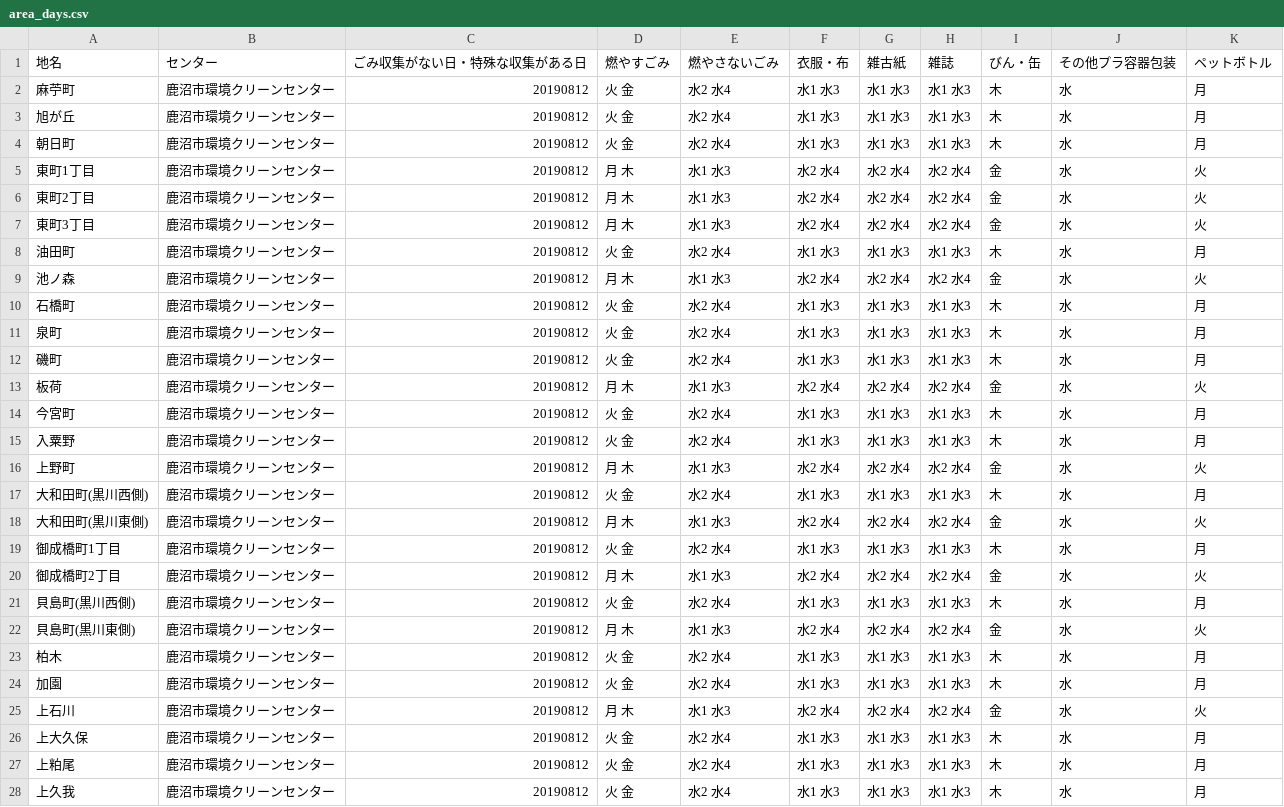
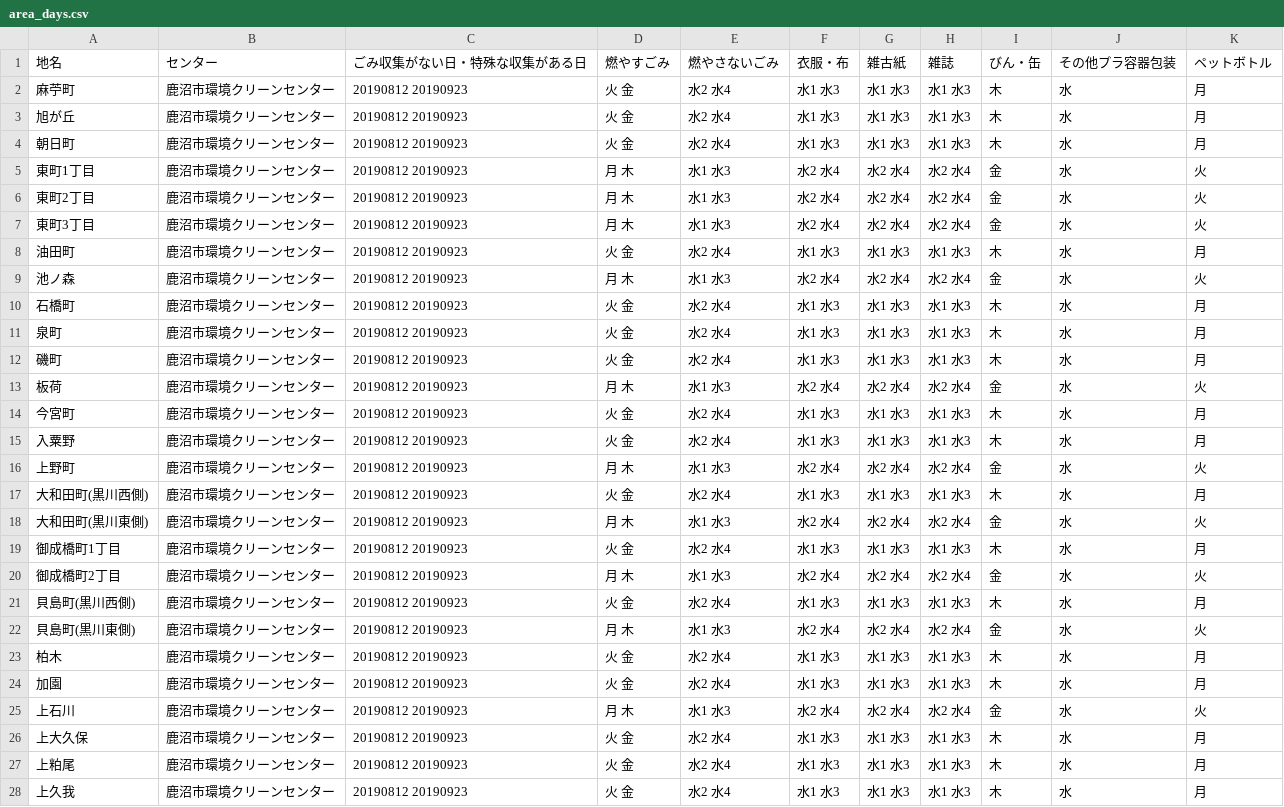
Before and after one commit to kanumashi/5374, a CSV file: data/area_days.csv, drawn as a sheet; only a part is shown; the diff covers the shown part only.

Commit message:
Update area_days.csv

```diff
--- a/data/area_days.csv
+++ b/data/area_days.csv
@@ -1,28 +1,28 @@
 地名,センター,ごみ収集がない日・特殊な収集がある日,燃やすごみ,燃やさないごみ,衣服・布,雑古紙,雑誌,びん・缶,その他プラ容器包装,ペットボトル
-麻苧町,鹿沼市環境クリーンセンター,20190812,火 金,水2 水4,水1 水3,水1 水3,水1 水3,木,水,月
-旭が丘,鹿沼市環境クリーンセンター,20190812,火 金,水2 水4,水1 水3,水1 水3,水1 水3,木,水,月
-朝日町,鹿沼市環境クリーンセンター,20190812,火 金,水2 水4,水1 水3,水1 水3,水1 水3,木,水,月
-東町1丁目,鹿沼市環境クリーンセンター,20190812,月 木,水1 水3,水2 水4,水2 水4,水2 水4,金,水,火
-東町2丁目,鹿沼市環境クリーンセンター,20190812,月 木,水1 水3,水2 水4,水2 水4,水2 水4,金,水,火
-東町3丁目,鹿沼市環境クリーンセンター,20190812,月 木,水1 水3,水2 水4,水2 水4,水2 水4,金,水,火
-油田町,鹿沼市環境クリーンセンター,20190812,火 金,水2 水4,水1 水3,水1 水3,水1 水3,木,水,月
-池ノ森,鹿沼市環境クリーンセンター,20190812,月 木,水1 水3,水2 水4,水2 水4,水2 水4,金,水,火
-石橋町,鹿沼市環境クリーンセンター,20190812,火 金,水2 水4,水1 水3,水1 水3,水1 水3,木,水,月
-泉町,鹿沼市環境クリーンセンター,20190812,火 金,水2 水4,水1 水3,水1 水3,水1 水3,木,水,月
-磯町,鹿沼市環境クリーンセンター,20190812,火 金,水2 水4,水1 水3,水1 水3,水1 水3,木,水,月
-板荷,鹿沼市環境クリーンセンター,20190812,月 木,水1 水3,水2 水4,水2 水4,水2 水4,金,水,火
-今宮町,鹿沼市環境クリーンセンター,20190812,火 金,水2 水4,水1 水3,水1 水3,水1 水3,木,水,月
-入粟野,鹿沼市環境クリーンセンター,20190812,火 金,水2 水4,水1 水3,水1 水3,水1 水3,木,水,月
-上野町,鹿沼市環境クリーンセンター,20190812,月 木,水1 水3,水2 水4,水2 水4,水2 水4,金,水,火
-大和田町(黒川西側),鹿沼市環境クリーンセンター,20190812,火 金,水2 水4,水1 水3,水1 水3,水1 水3,木,水,月
-大和田町(黒川東側),鹿沼市環境クリーンセンター,20190812,月 木,水1 水3,水2 水4,水2 水4,水2 水4,金,水,火
-御成橋町1丁目,鹿沼市環境クリーンセンター,20190812,火 金,水2 水4,水1 水3,水1 水3,水1 水3,木,水,月
-御成橋町2丁目,鹿沼市環境クリーンセンター,20190812,月 木,水1 水3,水2 水4,水2 水4,水2 水4,金,水,火
-貝島町(黒川西側),鹿沼市環境クリーンセンター,20190812,火 金,水2 水4,水1 水3,水1 水3,水1 水3,木,水,月
-貝島町(黒川東側),鹿沼市環境クリーンセンター,20190812,月 木,水1 水3,水2 水4,水2 水4,水2 水4,金,水,火
-柏木,鹿沼市環境クリーンセンター,20190812,火 金,水2 水4,水1 水3,水1 水3,水1 水3,木,水,月
-加園,鹿沼市環境クリーンセンター,20190812,火 金,水2 水4,水1 水3,水1 水3,水1 水3,木,水,月
-上石川,鹿沼市環境クリーンセンター,20190812,月 木,水1 水3,水2 水4,水2 水4,水2 水4,金,水,火
-上大久保,鹿沼市環境クリーンセンター,20190812,火 金,水2 水4,水1 水3,水1 水3,水1 水3,木,水,月
-上粕尾,鹿沼市環境クリーンセンター,20190812,火 金,水2 水4,水1 水3,水1 水3,水1 水3,木,水,月
-上久我,鹿沼市環境クリーンセンター,20190812,火 金,水2 水4,水1 水3,水1 水3,水1 水3,木,水,月
+麻苧町,鹿沼市環境クリーンセンター,20190812 20190923,火 金,水2 水4,水1 水3,水1 水3,水1 水3,木,水,月
+旭が丘,鹿沼市環境クリーンセンター,20190812 20190923,火 金,水2 水4,水1 水3,水1 水3,水1 水3,木,水,月
+朝日町,鹿沼市環境クリーンセンター,20190812 20190923,火 金,水2 水4,水1 水3,水1 水3,水1 水3,木,水,月
+東町1丁目,鹿沼市環境クリーンセンター,20190812 20190923,月 木,水1 水3,水2 水4,水2 水4,水2 水4,金,水,火
+東町2丁目,鹿沼市環境クリーンセンター,20190812 20190923,月 木,水1 水3,水2 水4,水2 水4,水2 水4,金,水,火
+東町3丁目,鹿沼市環境クリーンセンター,20190812 20190923,月 木,水1 水3,水2 水4,水2 水4,水2 水4,金,水,火
+油田町,鹿沼市環境クリーンセンター,20190812 20190923,火 金,水2 水4,水1 水3,水1 水3,水1 水3,木,水,月
+池ノ森,鹿沼市環境クリーンセンター,20190812 20190923,月 木,水1 水3,水2 水4,水2 水4,水2 水4,金,水,火
+石橋町,鹿沼市環境クリーンセンター,20190812 20190923,火 金,水2 水4,水1 水3,水1 水3,水1 水3,木,水,月
+泉町,鹿沼市環境クリーンセンター,20190812 20190923,火 金,水2 水4,水1 水3,水1 水3,水1 水3,木,水,月
+磯町,鹿沼市環境クリーンセンター,20190812 20190923,火 金,水2 水4,水1 水3,水1 水3,水1 水3,木,水,月
+板荷,鹿沼市環境クリーンセンター,20190812 20190923,月 木,水1 水3,水2 水4,水2 水4,水2 水4,金,水,火
+今宮町,鹿沼市環境クリーンセンター,20190812 20190923,火 金,水2 水4,水1 水3,水1 水3,水1 水3,木,水,月
+入粟野,鹿沼市環境クリーンセンター,20190812 20190923,火 金,水2 水4,水1 水3,水1 水3,水1 水3,木,水,月
+上野町,鹿沼市環境クリーンセンター,20190812 20190923,月 木,水1 水3,水2 水4,水2 水4,水2 水4,金,水,火
+大和田町(黒川西側),鹿沼市環境クリーンセンター,20190812 20190923,火 金,水2 水4,水1 水3,水1 水3,水1 水3,木,水,月
+大和田町(黒川東側),鹿沼市環境クリーンセンター,20190812 20190923,月 木,水1 水3,水2 水4,水2 水4,水2 水4,金,水,火
+御成橋町1丁目,鹿沼市環境クリーンセンター,20190812 20190923,火 金,水2 水4,水1 水3,水1 水3,水1 水3,木,水,月
+御成橋町2丁目,鹿沼市環境クリーンセンター,20190812 20190923,月 木,水1 水3,水2 水4,水2 水4,水2 水4,金,水,火
+貝島町(黒川西側),鹿沼市環境クリーンセンター,20190812 20190923,火 金,水2 水4,水1 水3,水1 水3,水1 水3,木,水,月
+貝島町(黒川東側),鹿沼市環境クリーンセンター,20190812 20190923,月 木,水1 水3,水2 水4,水2 水4,水2 水4,金,水,火
+柏木,鹿沼市環境クリーンセンター,20190812 20190923,火 金,水2 水4,水1 水3,水1 水3,水1 水3,木,水,月
+加園,鹿沼市環境クリーンセンター,20190812 20190923,火 金,水2 水4,水1 水3,水1 水3,水1 水3,木,水,月
+上石川,鹿沼市環境クリーンセンター,20190812 20190923,月 木,水1 水3,水2 水4,水2 水4,水2 水4,金,水,火
+上大久保,鹿沼市環境クリーンセンター,20190812 20190923,火 金,水2 水4,水1 水3,水1 水3,水1 水3,木,水,月
+上粕尾,鹿沼市環境クリーンセンター,20190812 20190923,火 金,水2 水4,水1 水3,水1 水3,水1 水3,木,水,月
+上久我,鹿沼市環境クリーンセンター,20190812 20190923,火 金,水2 水4,水1 水3,水1 水3,水1 水3,木,水,月
```
Also changed, not shown: 107 edited cells elsewhere in this file.
